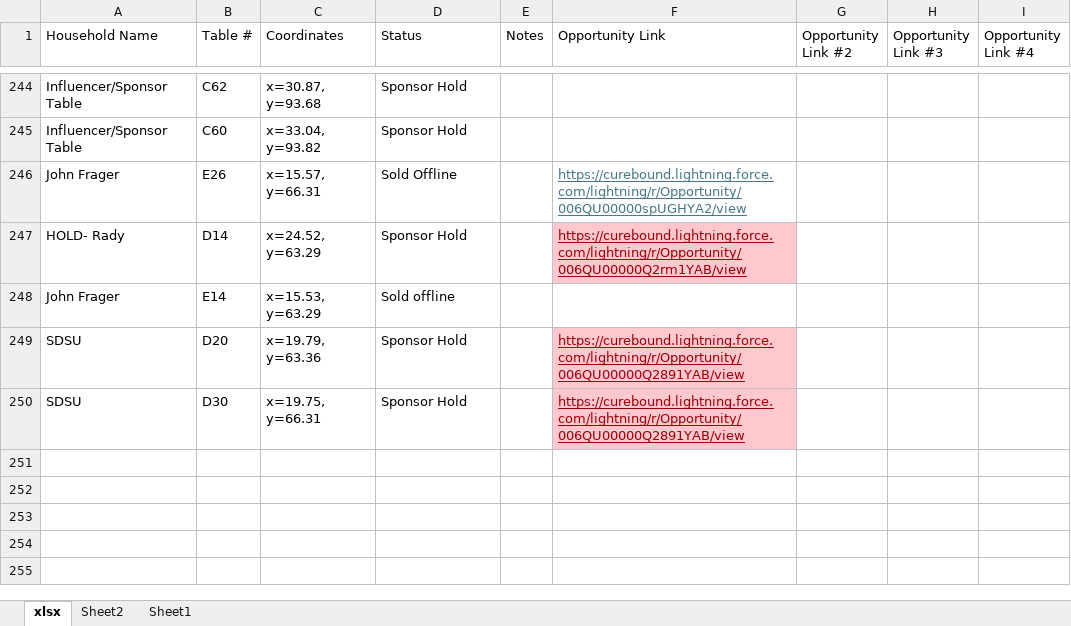
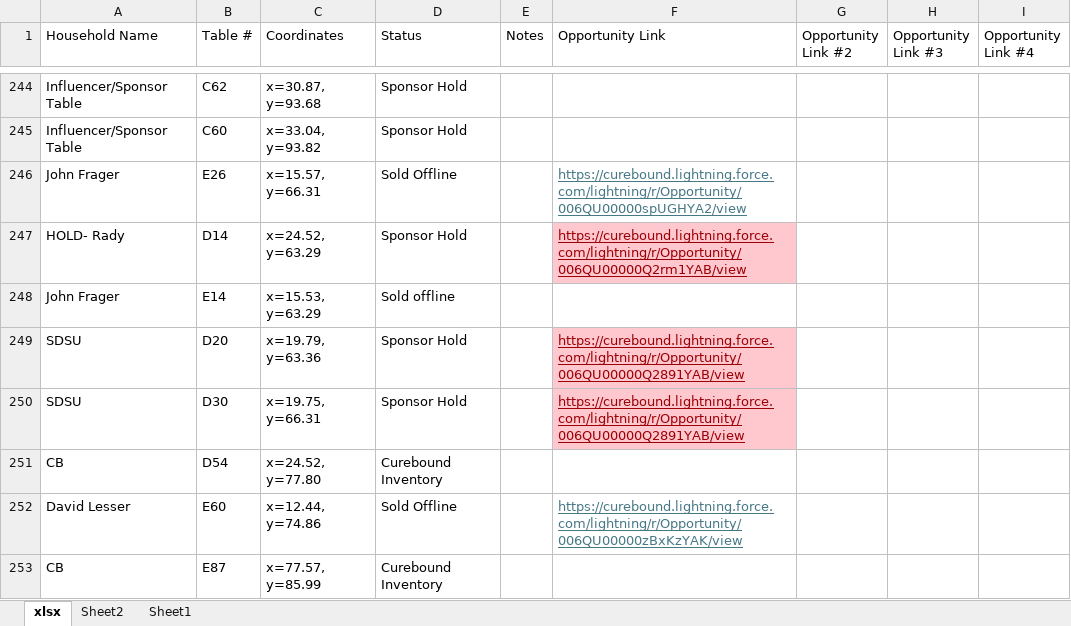
Before and after one commit to jestr-collab/TableTracker, an Excel workbook: Pinktabletrackerlocal.xlsx, sheet xlsx, drawn as a sheet; only a part is shown, gaps mark what is left out; values as stored, in another font and other column widths than the file's, no borders; the diff names each change by its address in the sheet, - before the commit and + after, or states it on an @@ line.

Commit message:
Update local seating data

```diff
--- a/Pinktabletrackerlocal.xlsx (sheet xlsx)
+++ b/Pinktabletrackerlocal.xlsx (sheet xlsx)
+row 251: CB | D54 | x=24.52, y=77.80 | Curebound Inventory
+row 252: David Lesser | E60 | x=12.44, y=74.86 | Sold Offline |  | https://curebound.lightning.force.com/lightning/r/Opportunity/006QU00000zBxKzYAK/view
+row 253: CB | E87 | x=77.57, y=85.99 | Curebound Inventory
```
